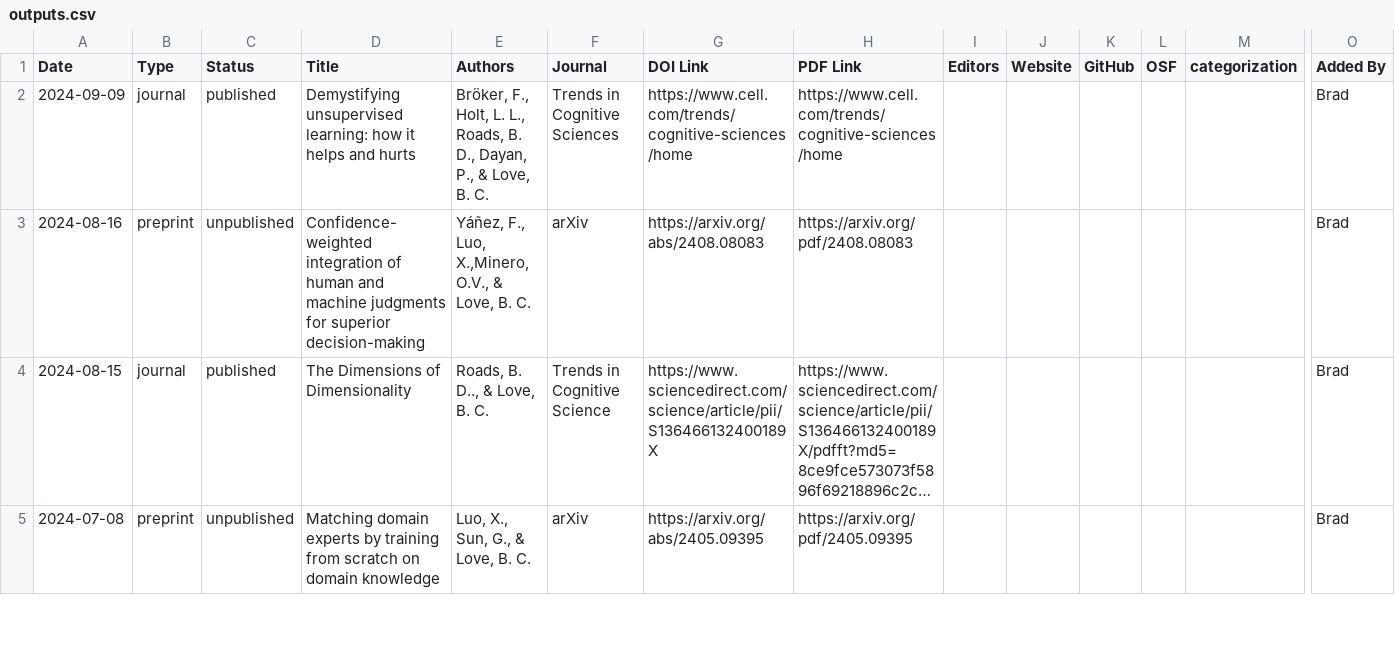
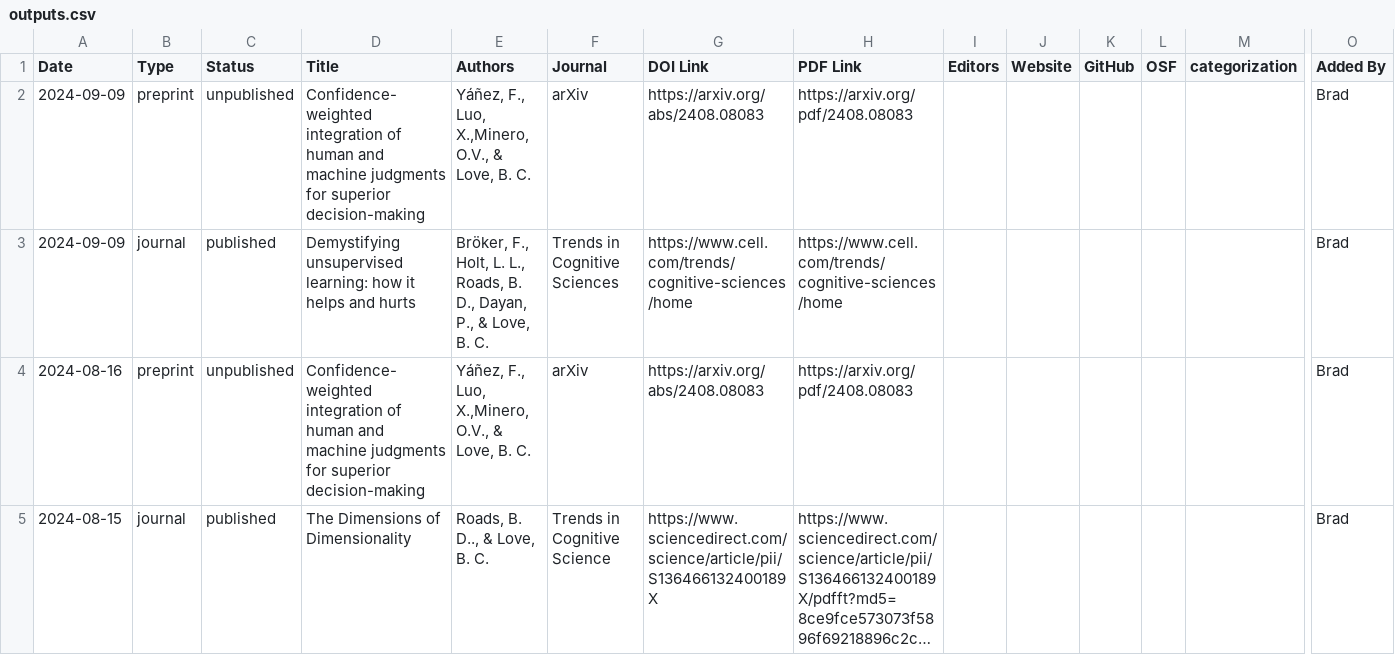
Before and after one commit to lovebc/lovebc.github.io, a CSV file: _data/outputs.csv, drawn as a sheet; only a part is shown, gaps mark what is left out; the shorter side is filled out with more unchanged rows; long unchanged cells end in …; rows hold the shown columns only; the diff names each change by its address in the sheet, - before the commit and + after, or states it on an @@ line.

Commit message:
Update outputs.csv

```diff
--- a/_data/outputs.csv
+++ b/_data/outputs.csv
+row 2: 2024-09-09 | preprint | unpublished | Confidence-weighted integration of human and machine judgments for superior decision-making | Yáñez, F., Luo, X.,Minero, O.V., & Love, B. C. | arXiv | https://arxiv.org/abs/2408.08083 | https://arxiv.org/pdf/2408.08083 |  |  |  |  |  | Brad
```
